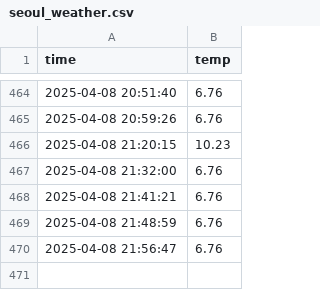
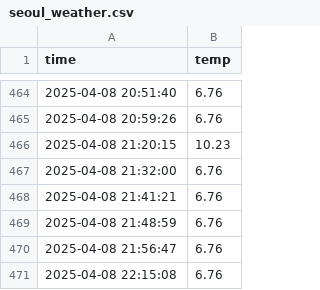
Before and after one commit to choijiwoo0609/seoul_weather_5m, a CSV file: seoul_weather.csv, drawn as a sheet; only a part is shown, gaps mark what is left out; the diff names each change by its address in the sheet, - before the commit and + after, or states it on an @@ line.

```diff
--- a/seoul_weather.csv
+++ b/seoul_weather.csv
+row 471: 2025-04-08 22:15:08 | 6.76
```
